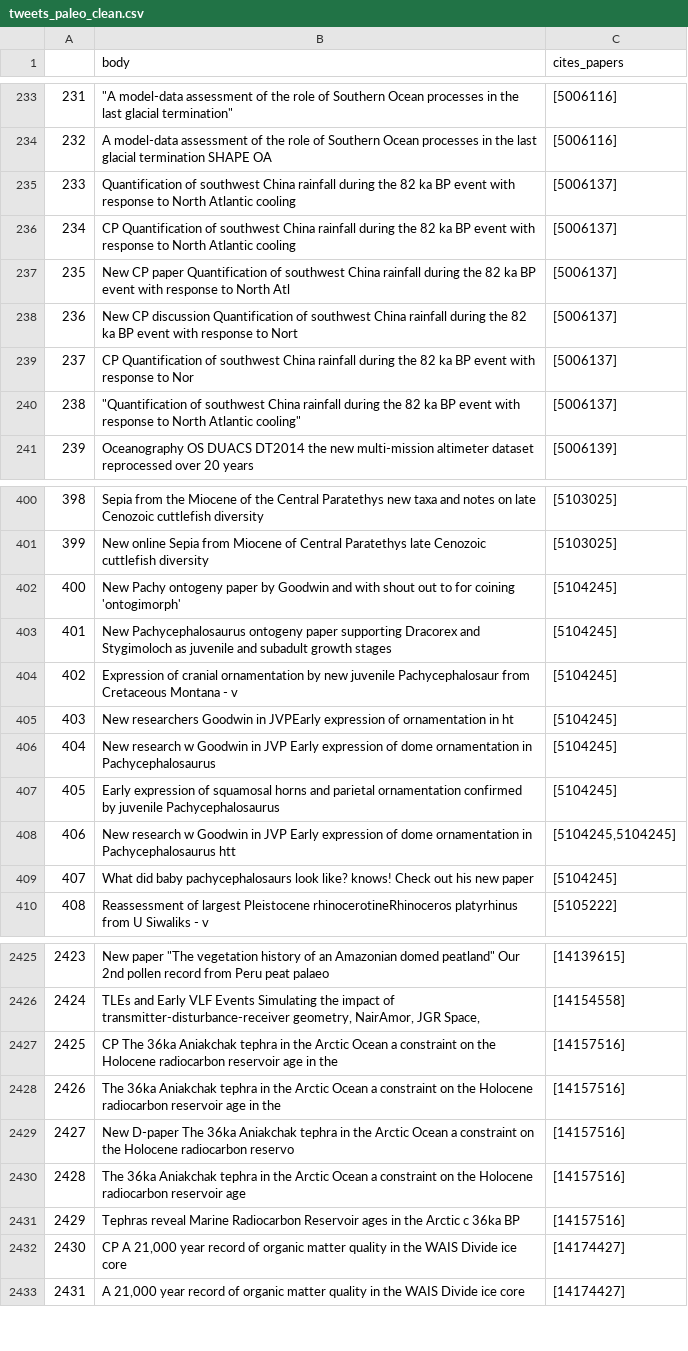
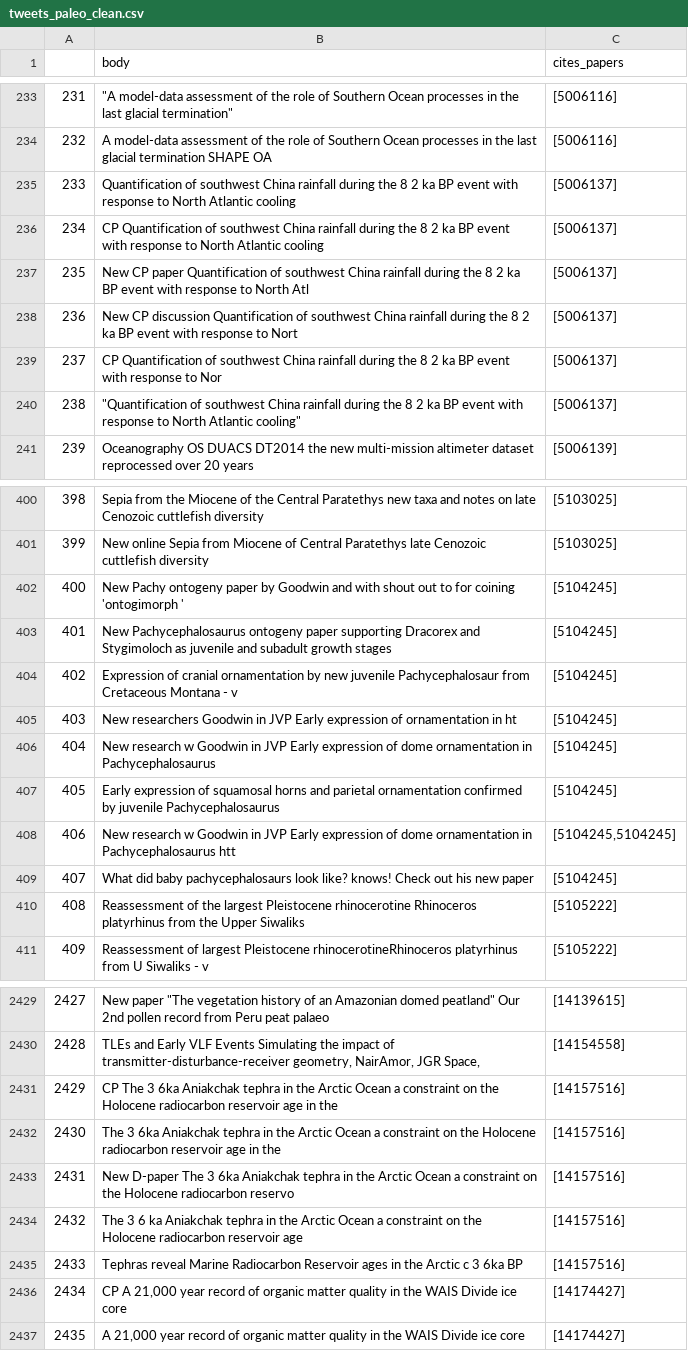
Before and after one commit to thisisjaid/4am, a CSV file: cleanData/tweets_paleo_clean.csv, drawn as a sheet; only a part is shown, gaps mark what is left out; addresses are those after the commit; the diff covers the shown part only; the diff names each change by its address in the sheet, - before the commit and + after, or states it on an @@ line.

```diff
--- a/cleanData/tweets_paleo_clean.csv
+++ b/cleanData/tweets_paleo_clean.csv
@@ column A renumbered from row 109 down @@
-B235 (body): …during the 82 ka BP…
+B235 (body): …during the 8 2 ka BP…
-B236 (body): …during the 82 ka BP…
+B236 (body): …during the 8 2 ka BP…
-B237 (body): …during the 82 ka BP…
+B237 (body): …during the 8 2 ka BP…
-B238 (body): …during the 82 ka BP…
+B238 (body): …during the 8 2 ka BP…
-B239 (body): …during the 82 ka BP…
+B239 (body): …during the 8 2 ka BP…
-B240 (body): …during the 82 ka BP…
+B240 (body): …during the 8 2 ka BP…
-B402 (body): …for coining 'ontogimorph'
+B402 (body): …for coining 'ontogimorph '
-B405 (body): …Goodwin in JVPEarly expression of…
+B405 (body): …Goodwin in JVP Early expression of…
+row 410: 408 | Reassessment of the largest Pleistocene rhinocerotine Rhinoceros platyrhinus from the Upper Siwaliks | [5105222]
-B2431 (body): CP The 36ka Aniakchak tephra…
+B2431 (body): CP The 3 6ka Aniakchak tephra…
-B2432 (body): The 36ka Aniakchak tephra…
+B2432 (body): The 3 6ka Aniakchak tephra…
-B2433 (body): …D-paper The 36ka Aniakchak tephra…
+B2433 (body): …D-paper The 3 6ka Aniakchak tephra…
-B2434 (body): The 36ka Aniakchak tephra…
+B2434 (body): The 3 6 ka Aniakchak tephra…
-B2435 (body): …Arctic c 36ka BP
+B2435 (body): …Arctic c 3 6ka BP
```
Also changed, not shown: 10 added rows, 7 removed rows and 125 edited cells elsewhere in this file, cleanData/tweets_cult_clean.csv, 10 other files.
